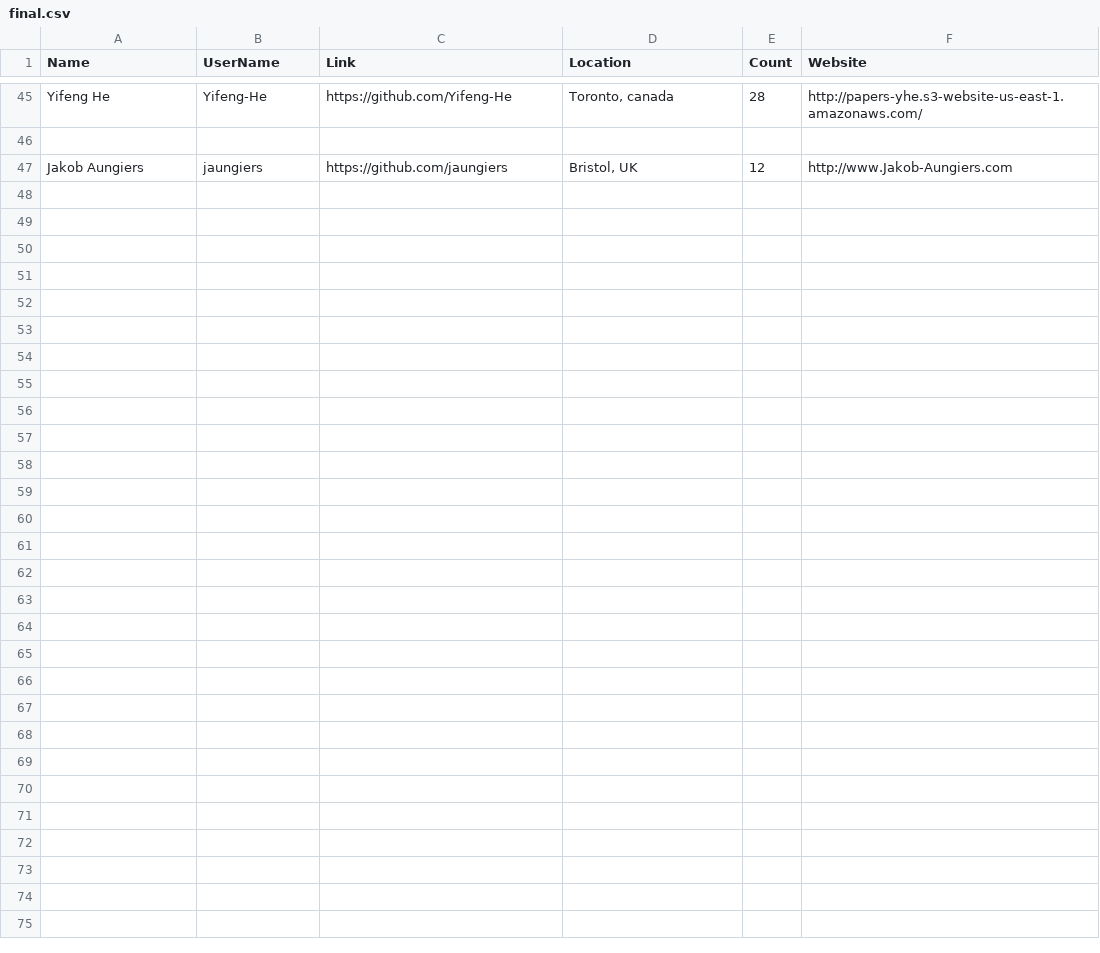
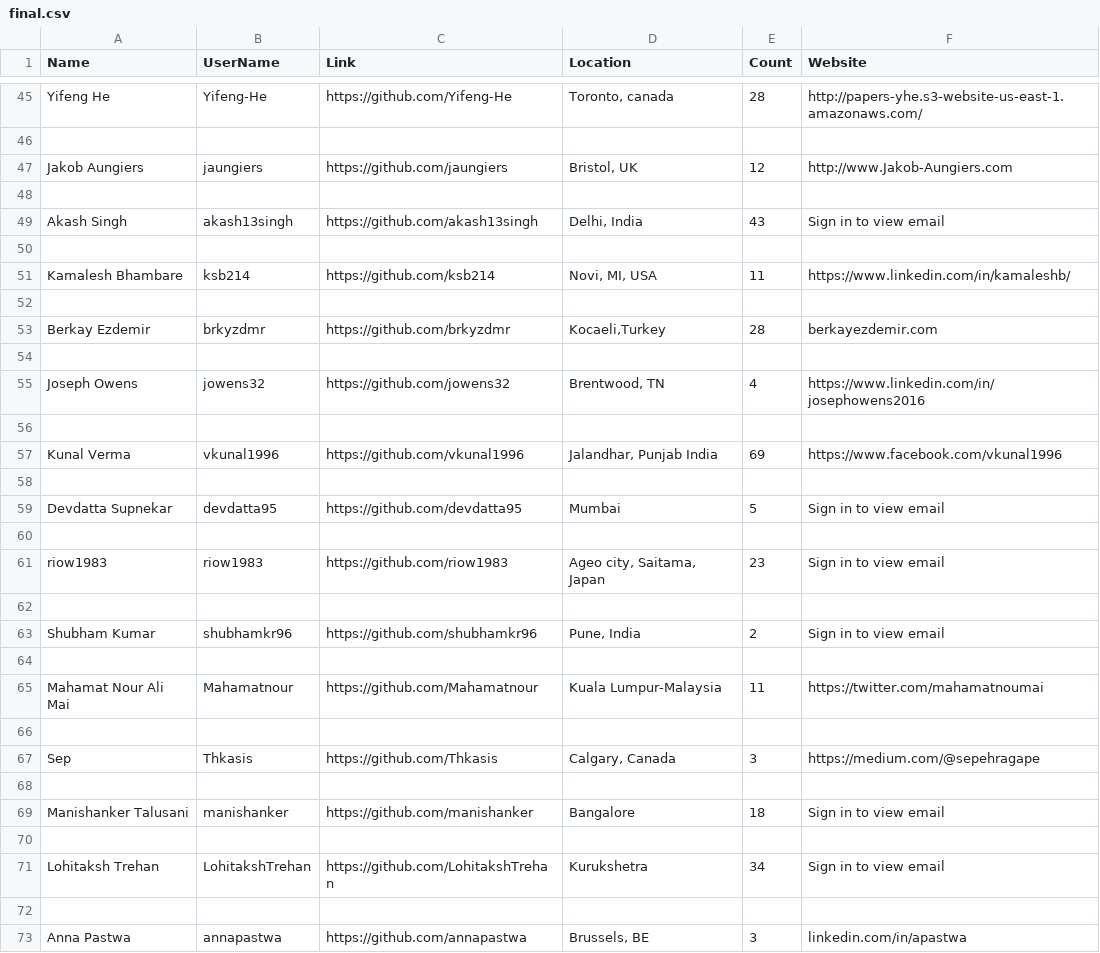
Before and after one commit to DivyaMaddipudi/BeautifulSoup, a CSV file: final.csv, drawn as a sheet; only a part is shown, gaps mark what is left out; the diff names each change by its address in the sheet, - before the commit and + after, or states it on an @@ line.

Commit message:
added few github profiles

```diff
--- a/final.csv
+++ b/final.csv
+row 48: (empty)
+row 49: Akash Singh | akash13singh | https://github.com/akash13singh | Delhi, India | 43 | Sign in to view email
+row 50: (empty)
+row 51: Kamalesh Bhambare | ksb214 | https://github.com/ksb214 | Novi, MI, USA | 11 | https://www.linkedin.com/in/kamaleshb/
+row 52: (empty)
+row 53: Berkay Ezdemir | brkyzdmr | https://github.com/brkyzdmr | Kocaeli,Turkey | 28 | berkayezdemir.com
+row 54: (empty)
+row 55: Joseph Owens | jowens32 | https://github.com/jowens32 | Brentwood, TN | 4 | https://www.linkedin.com/in/josephowens2016
+row 56: (empty)
+row 57: Kunal Verma | vkunal1996 | https://github.com/vkunal1996 | Jalandhar, Punjab India | 69 | https://www.facebook.com/vkunal1996
+row 58: (empty)
+row 59: Devdatta Supnekar | devdatta95 | https://github.com/devdatta95 | Mumbai | 5 | Sign in to view email
+row 60: (empty)
+row 61: riow1983 | riow1983 | https://github.com/riow1983 | Ageo city, Saitama, Japan | 23 | Sign in to view email
+row 62: (empty)
+row 63: Shubham Kumar | shubhamkr96 | https://github.com/shubhamkr96 | Pune, India | 2 | Sign in to view email
+row 64: (empty)
+row 65: Mahamat Nour Ali Mai | Mahamatnour | https://github.com/Mahamatnour | Kuala Lumpur-Malaysia | 11 | https://twitter.com/mahamatnoumai
+row 66: (empty)
+row 67: Sep | Thkasis | https://github.com/Thkasis | Calgary, Canada | 3 | https://medium.com/@sepehragape
+row 68: (empty)
+row 69: Manishanker Talusani | manishanker | https://github.com/manishanker | Bangalore | 18 | Sign in to view email
+row 70: (empty)
+row 71: Lohitaksh Trehan | LohitakshTrehan | https://github.com/LohitakshTrehan | Kurukshetra | 34 | Sign in to view email
+row 72: (empty)
+row 73: Anna Pastwa | annapastwa | https://github.com/annapastwa | Brussels, BE | 3 | linkedin.com/in/apastwa
```
